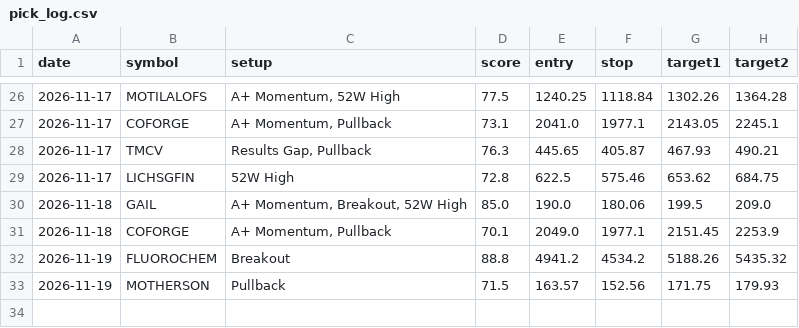
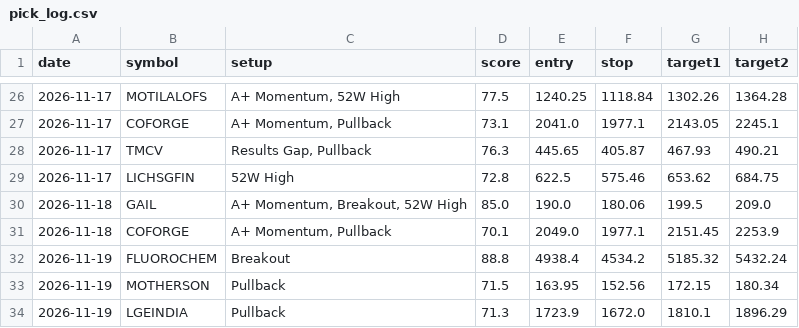
Before and after one commit to nettemvenu12-alt/nifty500-swing-scanner, a CSV file: data/pick_log.csv, drawn as a sheet; only a part is shown, gaps mark what is left out.

```diff
--- a/data/pick_log.csv
+++ b/data/pick_log.csv
@@ -31,3 +31,4 @@ date,symbol,setup,score,entry,stop,target1,target2
 2026-11-18,COFORGE,"A+ Momentum, Pullback",70.1,2049.0,1977.1,2151.45,2253.9
-2026-11-19,FLUOROCHEM,Breakout,88.8,4941.2,4534.2,5188.26,5435.32
-2026-11-19,MOTHERSON,Pullback,71.5,163.57,152.56,171.75,179.93
+2026-11-19,FLUOROCHEM,Breakout,88.8,4938.4,4534.2,5185.32,5432.24
+2026-11-19,MOTHERSON,Pullback,71.5,163.95,152.56,172.15,180.34
+2026-11-19,LGEINDIA,Pullback,71.3,1723.9,1672.0,1810.1,1896.29
```
Also changed, not shown: 6 other files.
